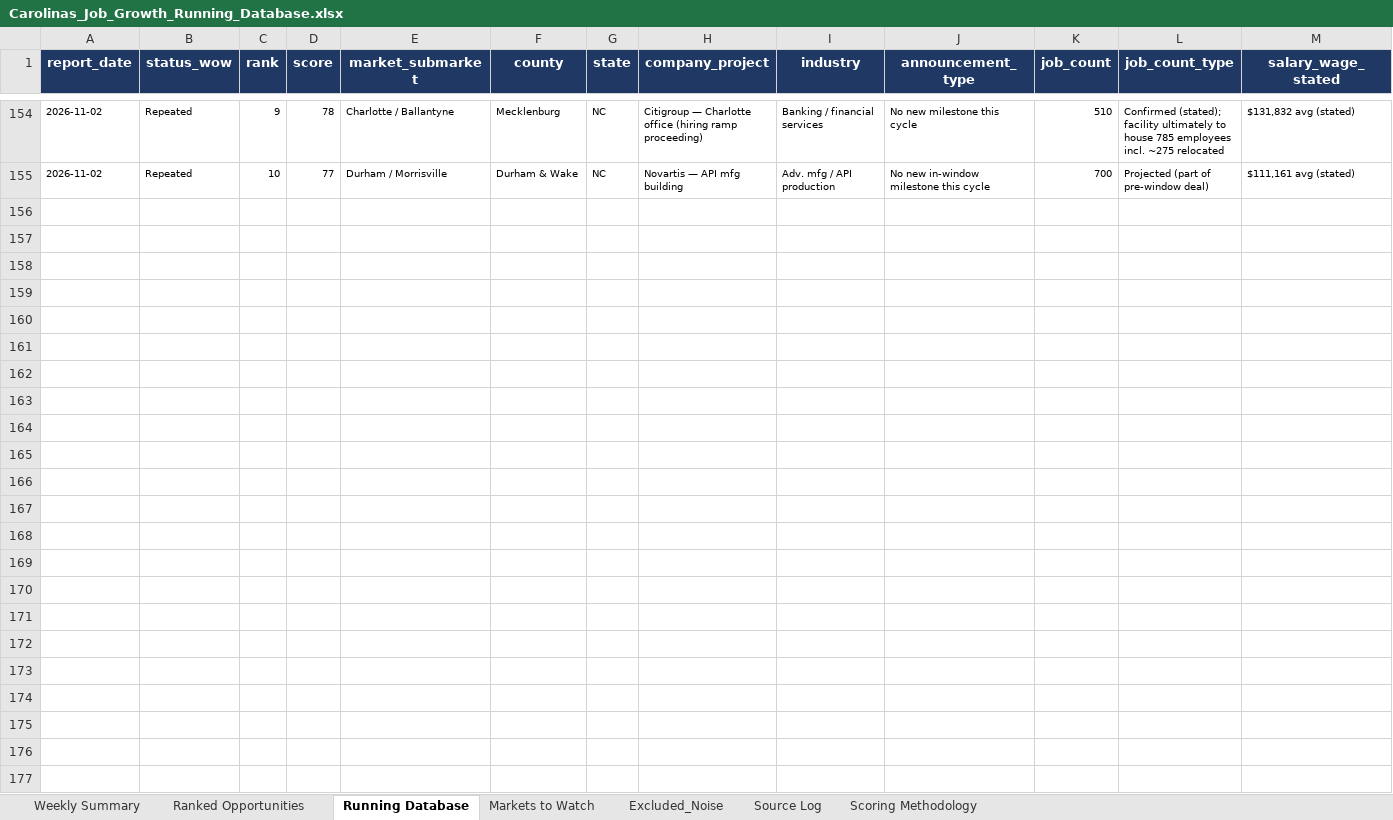
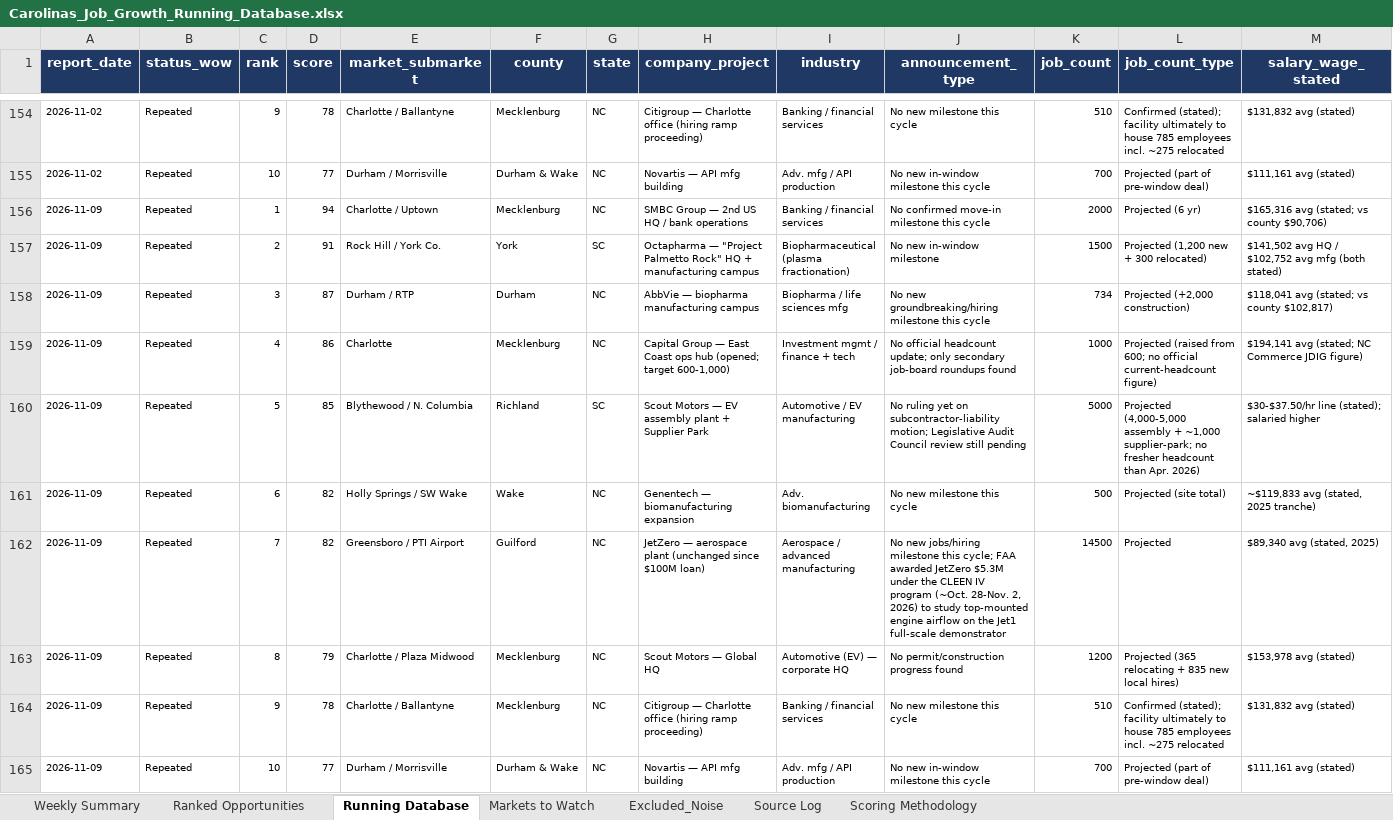
Before and after one commit to mcox-design/carolina-job-growth-report, an Excel workbook: reports/Carolinas_Job_Growth_Running_Database.xlsx, sheet Running Database, drawn as a sheet; only a part is shown, gaps mark what is left out; values as stored, in another font and other column widths than the file's, no borders; rows hold the shown columns only; the diff names each change by its address in the sheet, - before the commit and + after, or states it on an @@ line.

```diff
--- a/reports/Carolinas_Job_Growth_Running_Database.xlsx (sheet Running Database)
+++ b/reports/Carolinas_Job_Growth_Running_Database.xlsx (sheet Running Database)
+row 156: 2026-11-09 | Repeated | 1 | 94 | Charlotte / Uptown | Mecklenburg | NC | SMBC Group — 2nd US HQ / bank operations | Banking / financial services | No confirmed move-in milestone this cycle | 2000 | Projected (6 yr) | $165,316 avg (stated; vs county $90,706)
+row 157: 2026-11-09 | Repeated | 2 | 91 | Rock Hill / York Co. | York | SC | Octapharma — "Project Palmetto Rock" HQ + manufacturing campus | Biopharmaceutical (plasma fractionation) | No new in-window milestone | 1500 | Projected (1,200 new + 300 relocated) | $141,502 avg HQ / $102,752 avg mfg (both stated)
+row 158: 2026-11-09 | Repeated | 3 | 87 | Durham / RTP | Durham | NC | AbbVie — biopharma manufacturing campus | Biopharma / life sciences mfg | No new groundbreaking/hiring milestone this cycle | 734 | Projected (+2,000 construction) | $118,041 avg (stated; vs county $102,817)
+row 159: 2026-11-09 | Repeated | 4 | 86 | Charlotte | Mecklenburg | NC | Capital Group — East Coast ops hub (opened; target 600-1,000) | Investment mgmt / finance + tech | No official headcount update; only secondary job-board roundups found | 1000 | Projected (raised from 600; no official current-headcount figure) | $194,141 avg (stated; NC Commerce JDIG figure)
+row 160: 2026-11-09 | Repeated | 5 | 85 | Blythewood / N. Columbia | Richland | SC | Scout Motors — EV assembly plant + Supplier Park | Automotive / EV manufacturing | No ruling yet on subcontractor-liability motion; Legislative Audit Council review still pending | 5000 | Projected (4,000-5,000 assembly + ~1,000 supplier-park; no fresher headcount than Apr. 2026) | $30-$37.50/hr line (stated); salaried higher
+row 161: 2026-11-09 | Repeated | 6 | 82 | Holly Springs / SW Wake | Wake | NC | Genentech — biomanufacturing expansion | Adv. biomanufacturing | No new milestone this cycle | 500 | Projected (site total) | ~$119,833 avg (stated, 2025 tranche)
+row 162: 2026-11-09 | Repeated | 7 | 82 | Greensboro / PTI Airport | Guilford | NC | JetZero — aerospace plant (unchanged since $100M loan) | Aerospace / advanced manufacturing | No new jobs/hiring milestone this cycle; FAA awarded JetZero $5.3M under the CLEEN IV program (~Oct. 28-Nov. 2, 2026) to study top-mounted engine airflow on the Jet1 full-scale demonstrator | 14500 | Projected | $89,340 avg (stated, 2025)
+row 163: 2026-11-09 | Repeated | 8 | 79 | Charlotte / Plaza Midwood | Mecklenburg | NC | Scout Motors — Global HQ | Automotive (EV) — corporate HQ | No permit/construction progress found | 1200 | Projected (365 relocating + 835 new local hires) | $153,978 avg (stated)
+row 164: 2026-11-09 | Repeated | 9 | 78 | Charlotte / Ballantyne | Mecklenburg | NC | Citigroup — Charlotte office (hiring ramp proceeding) | Banking / financial services | No new milestone this cycle | 510 | Confirmed (stated); facility ultimately to house 785 employees incl. ~275 relocated | $131,832 avg (stated)
+row 165: 2026-11-09 | Repeated | 10 | 77 | Durham / Morrisville | Durham & Wake | NC | Novartis — API mfg building | Adv. mfg / API production | No new in-window milestone this cycle | 700 | Projected (part of pre-window deal) | $111,161 avg (stated)
```
Also changed, not shown: sheet Markets to Watch, sheet Ranked Opportunities, sheet Excluded_Noise, sheet Scoring Methodology, sheet Weekly Summary.
